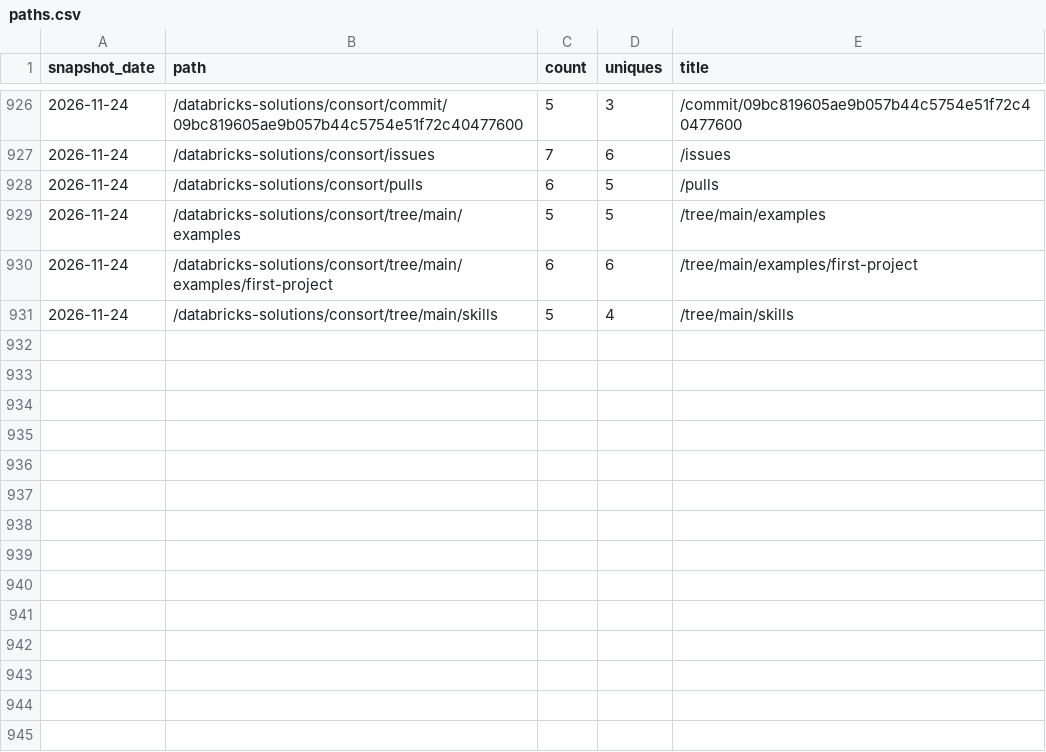
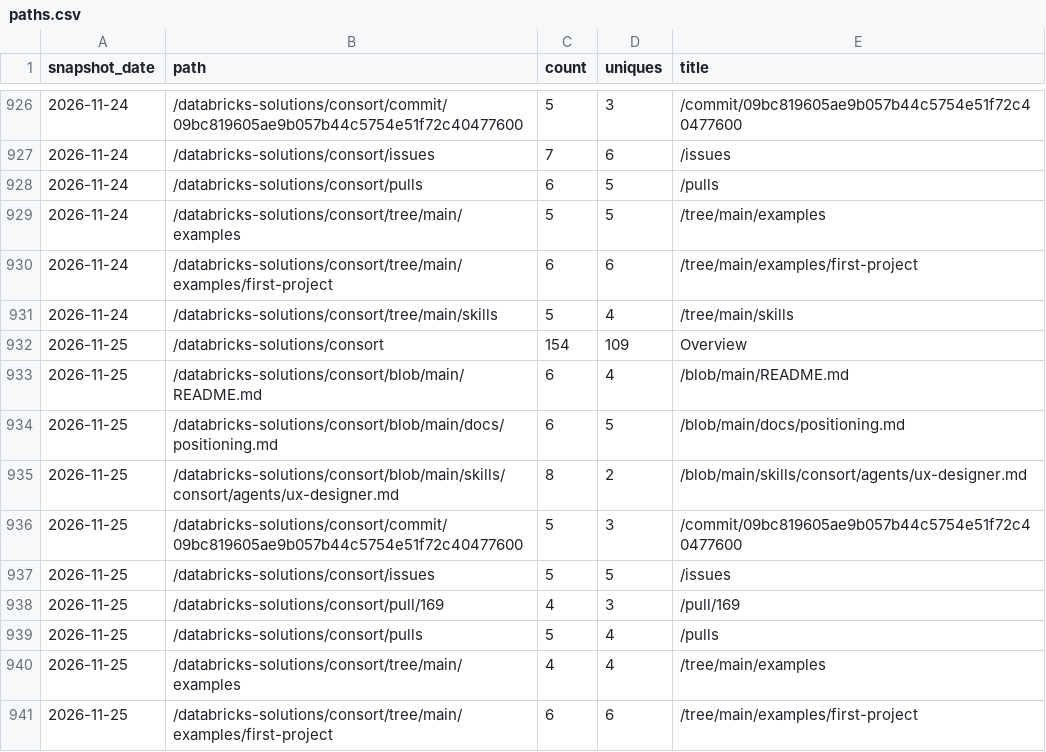
Before and after one commit to databricks-solutions/consort, a CSV file: traffic/paths.csv, drawn as a sheet; only a part is shown, gaps mark what is left out.

Commit message:
chore(traffic): record daily clones, views, referrers, paths, repo stats

```diff
--- a/traffic/paths.csv
+++ b/traffic/paths.csv
@@ -931 +931,11 @@ snapshot_date,path,count,uniques,title
 "2026-11-24","/databricks-solutions/consort/tree/main/skills",5,4,"/tree/main/skills"
+"2026-11-25","/databricks-solutions/consort",154,109,"Overview"
+"2026-11-25","/databricks-solutions/consort/blob/main/README.md",6,4,"/blob/main/README.md"
+"2026-11-25","/databricks-solutions/consort/blob/main/docs/positioning.md",6,5,"/blob/main/docs/positioning.md"
+"2026-11-25","/databricks-solutions/consort/blob/main/skills/consort/agents/ux-designer.md",8,2,"/blob/main/skills/consort/agents/ux-designer.md"
+"2026-11-25","/databricks-solutions/consort/commit/09bc819605ae9b057b44c5754e51f72c40477600",5,3,"/commit/09bc819605ae9b057b44c5754e51f72c40477600"
+"2026-11-25","/databricks-solutions/consort/issues",5,5,"/issues"
+"2026-11-25","/databricks-solutions/consort/pull/169",4,3,"/pull/169"
+"2026-11-25","/databricks-solutions/consort/pulls",5,4,"/pulls"
+"2026-11-25","/databricks-solutions/consort/tree/main/examples",4,4,"/tree/main/examples"
+"2026-11-25","/databricks-solutions/consort/tree/main/examples/first-project",6,6,"/tree/main/examples/first-project"
```
Also changed, not shown: traffic/clones.csv, traffic/referrers.csv, 2 other files.
